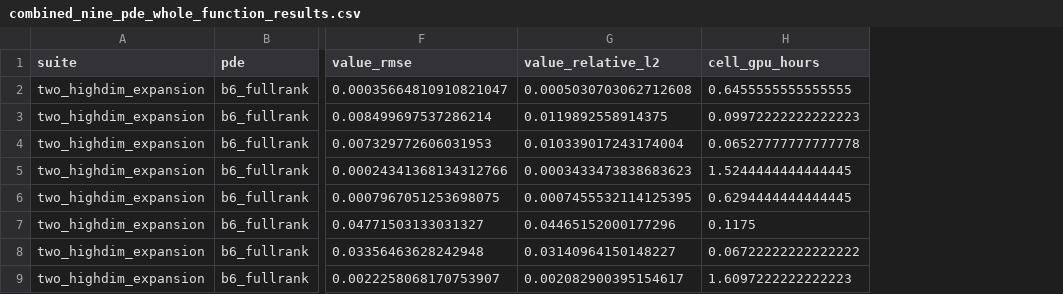
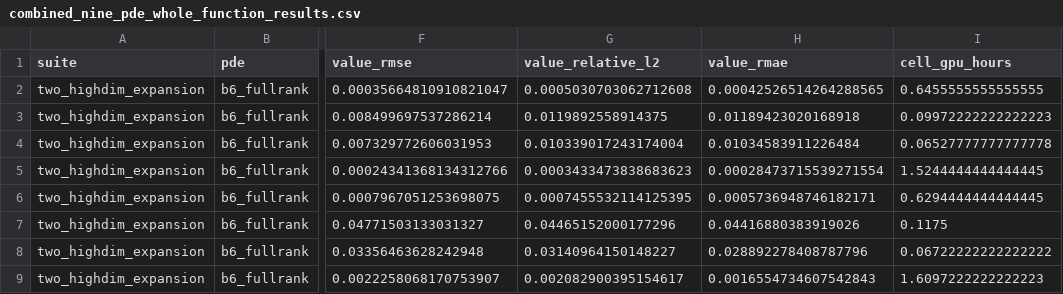
Before and after one commit to Samyep/numerical_PDE, a CSV file: invariant_region_mlp/results/main_highdim_expansion/combined_nine_pde_whole_function_results.csv, drawn as a sheet; only a part is shown, gaps mark what is left out; the diff names each change by its address in the sheet, - before the commit and + after, or states it on an @@ line.

Commit message:
Backfill rMAE for B6 and Dense Fourier results

```diff
--- a/invariant_region_mlp/results/main_highdim_expansion/combined_nine_pde_whole_function_results.csv
+++ b/invariant_region_mlp/results/main_highdim_expansion/combined_nine_pde_whole_function_results.csv
+column H (value_rmae), rows 2-9: 0.00042526514264288565 | 0.01189423020168918 | 0.01034583911226484 | 0.00028473715539271554 | 0.0005736948746182171 | 0.04416880383919026 | 0.028892278408787796 | 0.0016554734607542843
```
Also changed, not shown: invariant_region_mlp/results/main_highdim_expansion/main_whole_function_results.csv, 5 other files.
